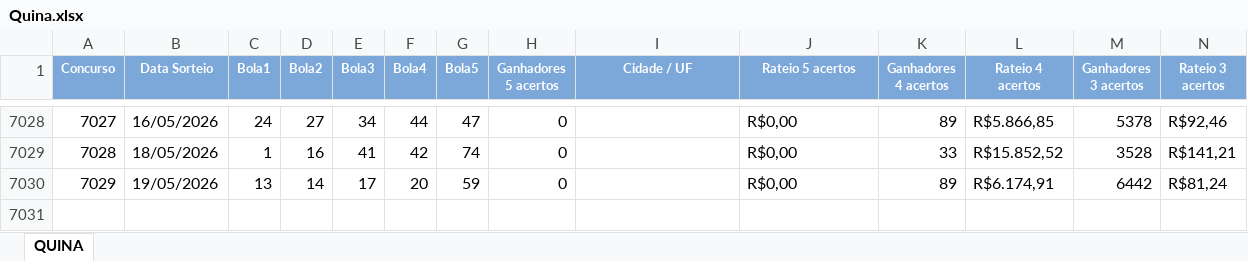
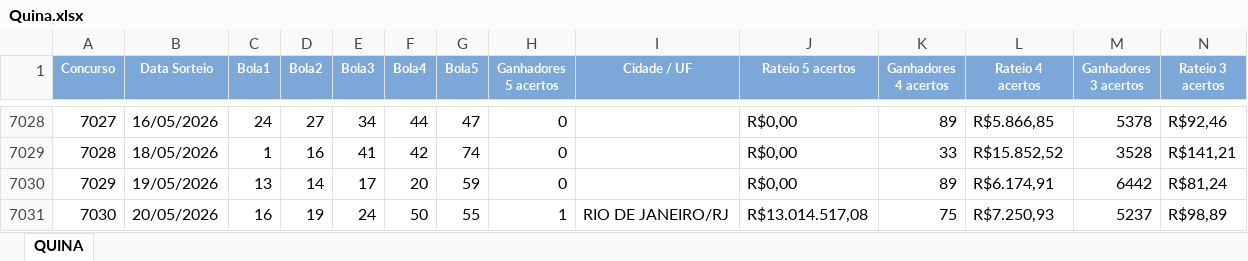
Before and after one commit to edemc2-df/loterias, an Excel workbook: loteria_app/data/Quina.xlsx, sheet QUINA, drawn as a sheet; only a part is shown, gaps mark what is left out; values as stored, in another font and other column widths than the file's, no borders; rows hold the shown columns only; the diff names each change by its address in the sheet, - before the commit and + after, or states it on an @@ line.

```diff
--- a/loteria_app/data/Quina.xlsx (sheet QUINA)
+++ b/loteria_app/data/Quina.xlsx (sheet QUINA)
+row 7031: 7030 | 20/05/2026 | 16 | 19 | 24 | 50 | 55 | 1 | RIO DE JANEIRO/RJ | R$13.014.517,08 | 75 | R$7.250,93 | 5237 | R$98,89
```
Also changed, not shown: loteria_app/data/Lotofacil.xlsx, loteria_app/data/Mega-Sena.xlsx.
